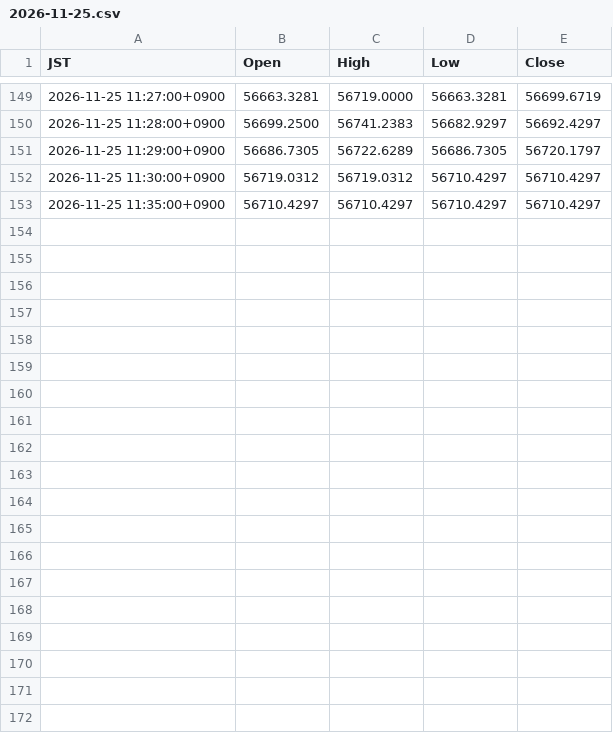
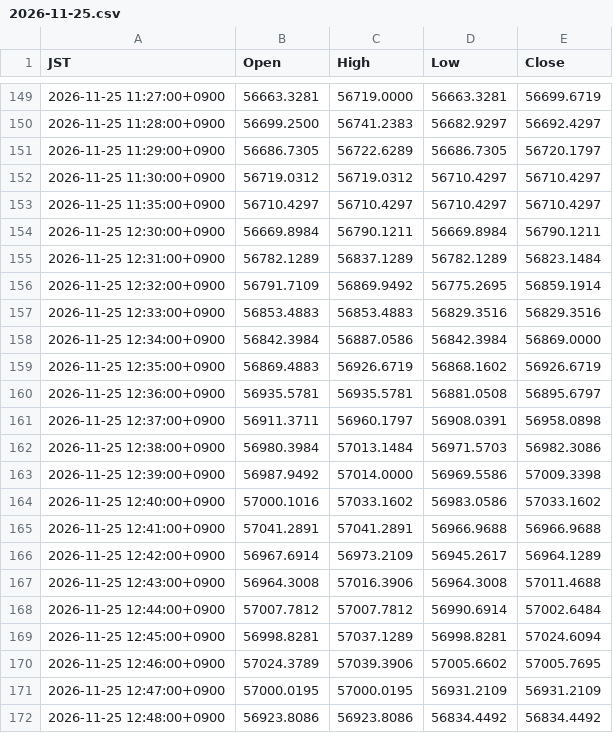
Before and after one commit to suzukimaruya9002-cmd/nikkei-ichimoku-dashboard, a CSV file: data/1m/2026-11-25.csv, drawn as a sheet; only a part is shown, gaps mark what is left out; the diff covers the shown part only.

```diff
--- a/data/1m/2026-11-25.csv
+++ b/data/1m/2026-11-25.csv
@@ -153 +153,20 @@ JST,Open,High,Low,Close
 2026-11-25 11:35:00+0900,56710.4297,56710.4297,56710.4297,56710.4297
+2026-11-25 12:30:00+0900,56669.8984,56790.1211,56669.8984,56790.1211
+2026-11-25 12:31:00+0900,56782.1289,56837.1289,56782.1289,56823.1484
+2026-11-25 12:32:00+0900,56791.7109,56869.9492,56775.2695,56859.1914
+2026-11-25 12:33:00+0900,56853.4883,56853.4883,56829.3516,56829.3516
+2026-11-25 12:34:00+0900,56842.3984,56887.0586,56842.3984,56869.0000
+2026-11-25 12:35:00+0900,56869.4883,56926.6719,56868.1602,56926.6719
+2026-11-25 12:36:00+0900,56935.5781,56935.5781,56881.0508,56895.6797
+2026-11-25 12:37:00+0900,56911.3711,56960.1797,56908.0391,56958.0898
+2026-11-25 12:38:00+0900,56980.3984,57013.1484,56971.5703,56982.3086
+2026-11-25 12:39:00+0900,56987.9492,57014.0000,56969.5586,57009.3398
+2026-11-25 12:40:00+0900,57000.1016,57033.1602,56983.0586,57033.1602
+2026-11-25 12:41:00+0900,57041.2891,57041.2891,56966.9688,56966.9688
+2026-11-25 12:42:00+0900,56967.6914,56973.2109,56945.2617,56964.1289
+2026-11-25 12:43:00+0900,56964.3008,57016.3906,56964.3008,57011.4688
+2026-11-25 12:44:00+0900,57007.7812,57007.7812,56990.6914,57002.6484
+2026-11-25 12:45:00+0900,56998.8281,57037.1289,56998.8281,57024.6094
+2026-11-25 12:46:00+0900,57024.3789,57039.3906,57005.6602,57005.7695
+2026-11-25 12:47:00+0900,57000.0195,57000.0195,56931.2109,56931.2109
+2026-11-25 12:48:00+0900,56923.8086,56923.8086,56834.4492,56834.4492
```
Also changed, not shown: 17 added rows and 5 edited cells elsewhere in this file, data/daily_extrema.csv.
